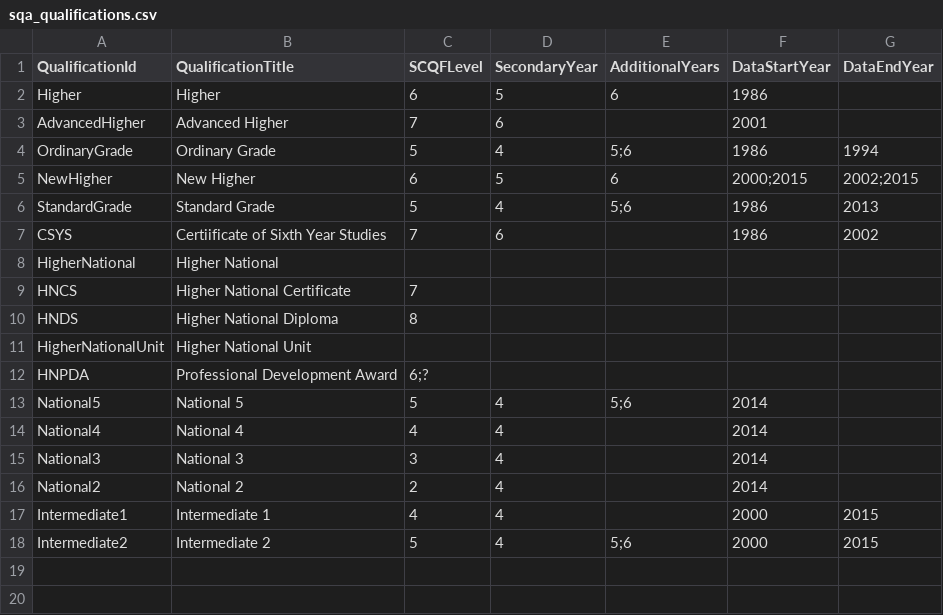
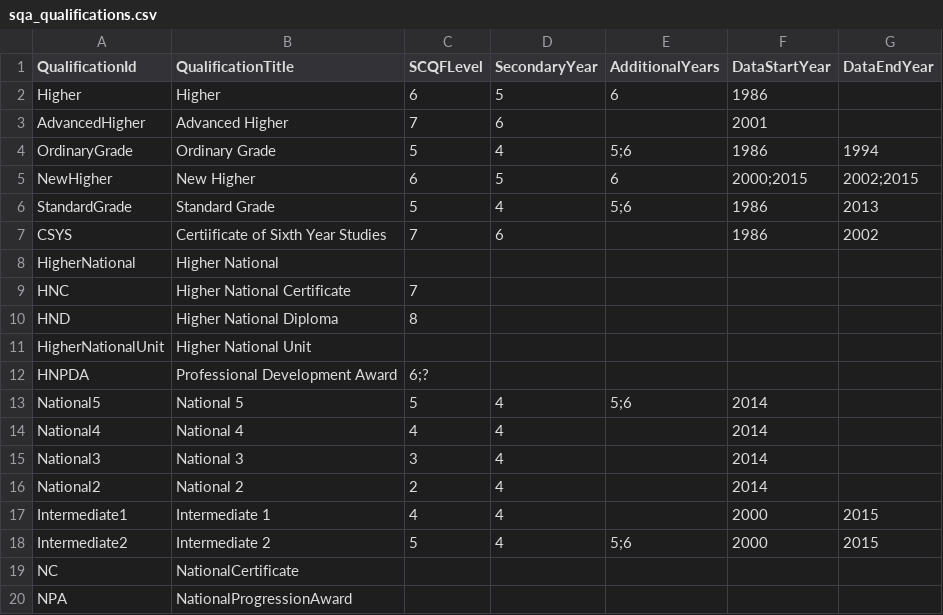
Before and after one commit to aba-sah/sta-it402-dresscode, a CSV file: code/data/sqa_qualifications.csv, drawn as a sheet.

Commit message:
Update sqa_qualifications.csv

```diff
--- a/code/data/sqa_qualifications.csv
+++ b/code/data/sqa_qualifications.csv
@@ -8,4 +8,4 @@ CSYS,Certiificate of Sixth Year Studies,7,6,,1986,2002
 HigherNational,Higher National,,,,,
-HNCS,Higher National Certificate,7,,,,
-HNDS,Higher National Diploma,8,,,,
+HNC,Higher National Certificate,7,,,,
+HND,Higher National Diploma,8,,,,
 HigherNationalUnit,Higher National Unit,,,,,
@@ -18 +18,3 @@ Intermediate1,Intermediate 1,4,4,,2000,2015
 Intermediate2,Intermediate 2,5,4,5;6,2000,2015
+NC,NationalCertificate,,,,
+NPA,NationalProgressionAward,,,,
```
